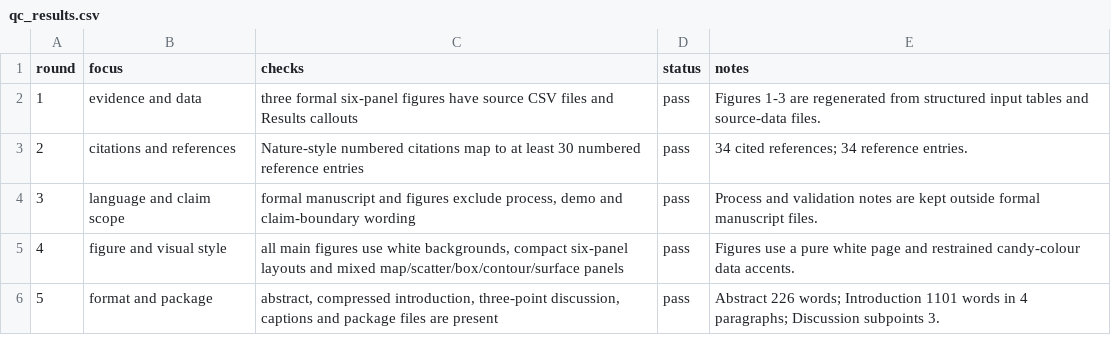
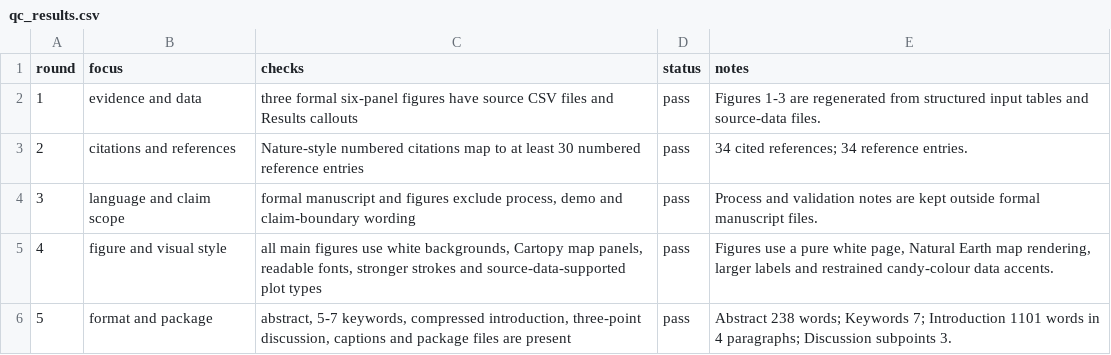
Before and after one commit to xiaojiang9945/research-paper-builder-skill, a CSV file: examples/synthetic-wheat-study/output/qc/qc_results.csv, drawn as a sheet.

Commit message:
Improve figure typography maps and keyword checks

```diff
--- a/examples/synthetic-wheat-study/output/qc/qc_results.csv
+++ b/examples/synthetic-wheat-study/output/qc/qc_results.csv
@@ -4,3 +4,3 @@ round,focus,checks,status,notes
 3,language and claim scope,"formal manuscript and figures exclude process, demo and claim-boundary wording",pass,Process and validation notes are kept outside formal manuscript files.
-4,figure and visual style,"all main figures use white backgrounds, compact six-panel layouts and mixed map/scatter/box/contour/surface panels",pass,Figures use a pure white page and restrained candy-colour data accents.
-5,format and package,"abstract, compressed introduction, three-point discussion, captions and package files are present",pass,Abstract 226 words; Introduction 1101 words in 4 paragraphs; Discussion subpoints 3.
+4,figure and visual style,"all main figures use white backgrounds, Cartopy map panels, readable fonts, stronger strokes and source-data-supported plot types",pass,"Figures use a pure white page, Natural Earth map rendering, larger labels and restrained candy-colour data accents."
+5,format and package,"abstract, 5-7 keywords, compressed introduction, three-point discussion, captions and package files are present",pass,Abstract 238 words; Keywords 7; Introduction 1101 words in 4 paragraphs; Discussion subpoints 3.
```
Also changed, not shown: 13 other files.
